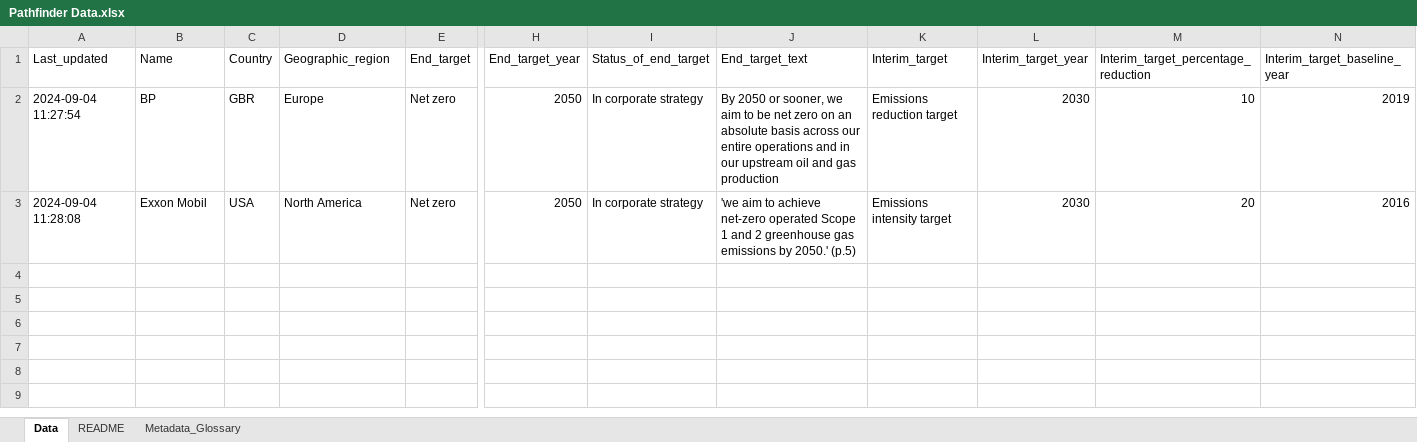
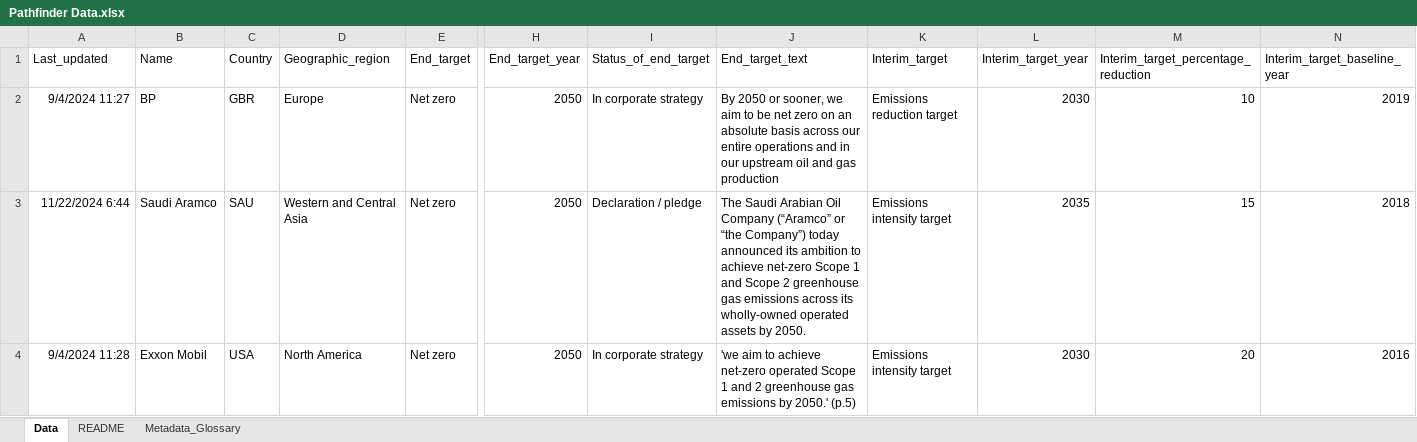
Before and after one commit to advaitbd/bc3412, an Excel workbook: Pathfinder Data.xlsx, sheet Data, drawn as a sheet; only a part is shown, gaps mark what is left out; values as stored, in another font and other column widths than the file's, no borders; charts and pictures and table styles not drawn; addresses are those after the commit; rows hold the shown columns only; the diff covers the shown part only; the diff names each change by its address in the sheet, - before the commit and + after, or states it on an @@ line.

Commit message:
New annual reports

```diff
--- a/Pathfinder Data.xlsx (sheet Data)
+++ b/Pathfinder Data.xlsx (sheet Data)
-A2 (Last_updated): 2024-09-04 11:27:54
+A2 (Last_updated): 9/4/2024 11:27
+row 3: 11/22/2024 6:44 | Saudi Aramco | SAU | Western and Central Asia | Net zero | 2050 | Declaration / pledge | The Saudi Arabian Oil Company (“Aramco” or “the Company”) today announced its ambition to achieve net-zero Scope 1 and Scope 2 greenhouse gas emissions across its wholly-owned operated assets by 2050. | Emissions intensity target | 2035 | 15 | 2018
-A4 (Last_updated): 2024-09-04 11:28:08
+A4 (Last_updated): 9/4/2024 11:28
```
Also changed, not shown: 2 added rows elsewhere in this sheet, charts or pictures, 5 other files.
